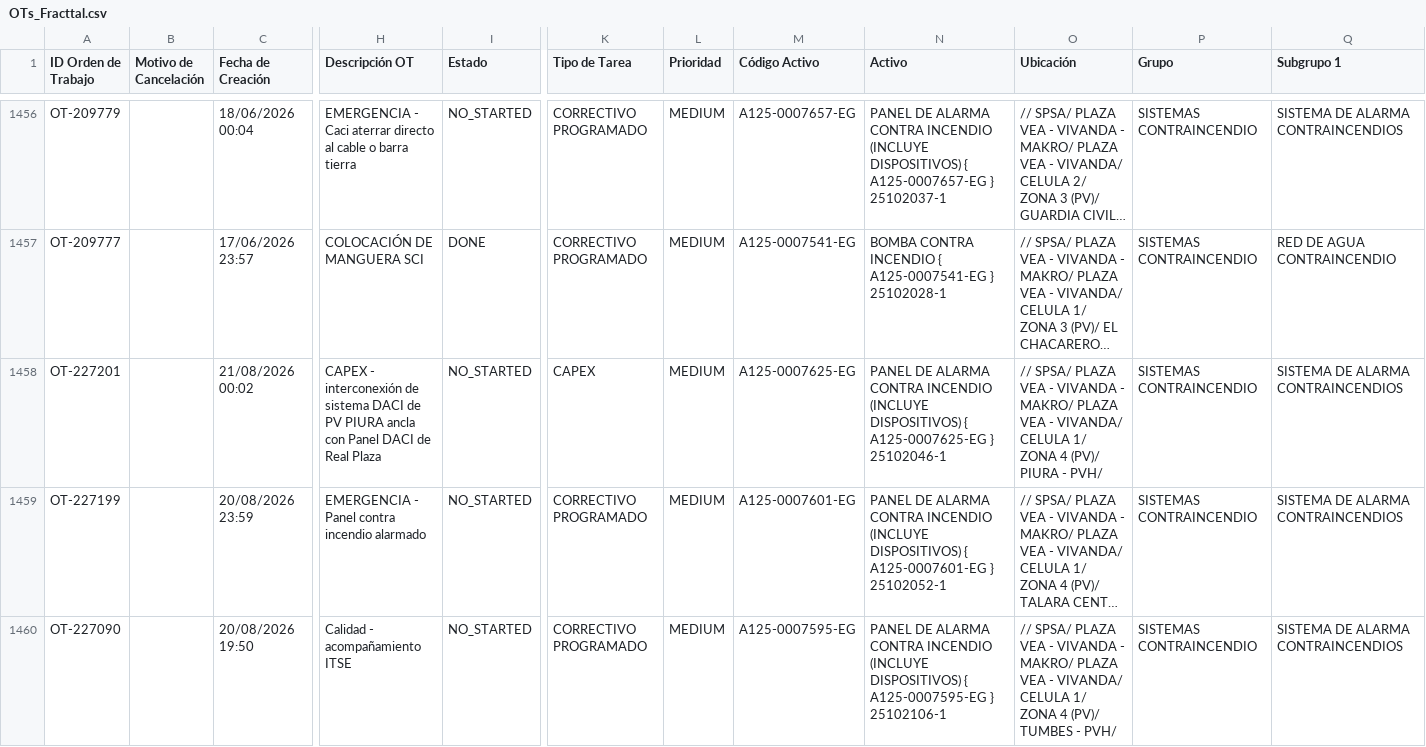
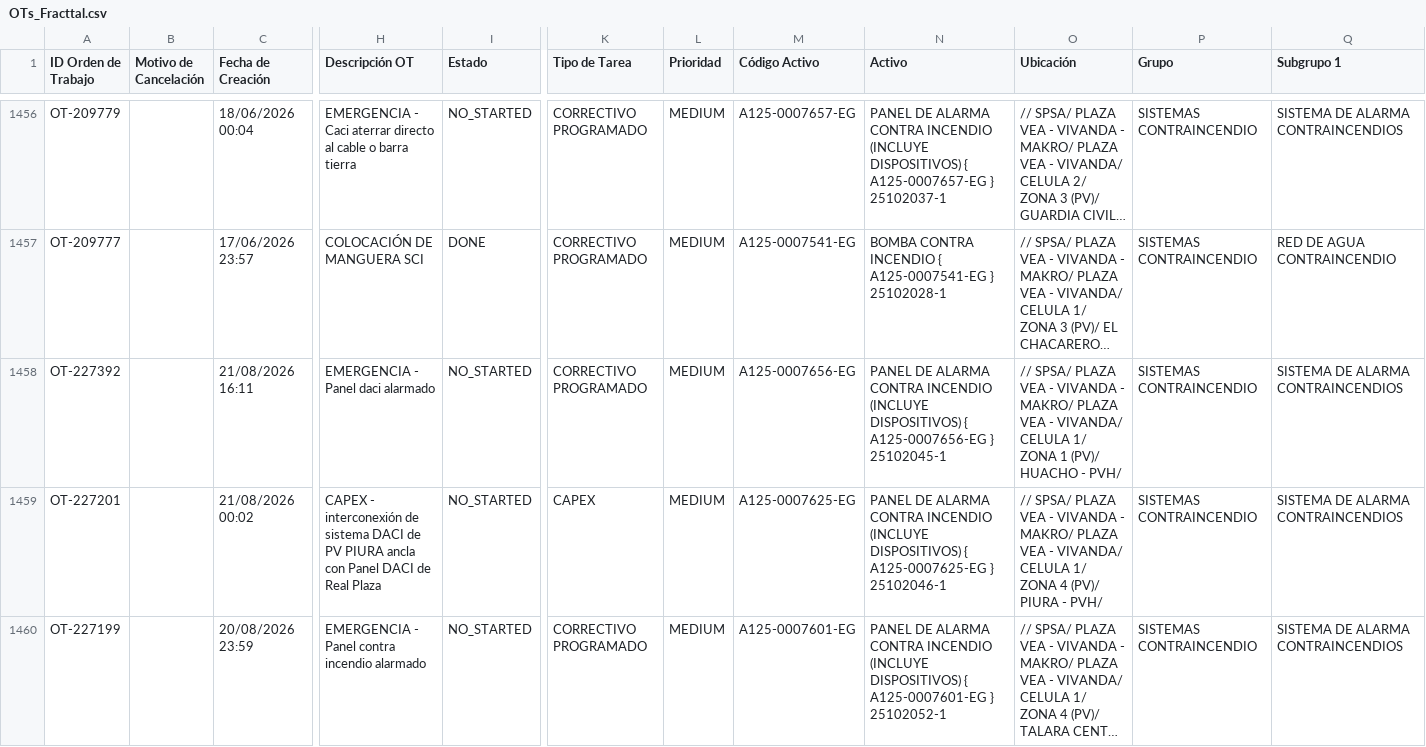
Before and after one commit to Andres-St1/fracttal-ots, a CSV file: OTs_Fracttal.csv, drawn as a sheet; only a part is shown, gaps mark what is left out; the shorter side is filled out with more unchanged rows; long unchanged cells end in …; rows hold the shown columns only; the diff names each change by its address in the sheet, - before the commit and + after, or states it on an @@ line.

```diff
--- a/OTs_Fracttal.csv
+++ b/OTs_Fracttal.csv
+row 1458: OT-227392 |  | 21/08/2026 16:11 | EMERGENCIA - Panel daci alarmado | NO_STARTED | CORRECTIVO PROGRAMADO | MEDIUM | A125-0007656-EG | PANEL DE ALARMA CONTRA INCENDIO (INCLUYE DISPOSITIVOS) { A125-0007656-EG } 25102045-1 | // SPSA/ PLAZA VEA - VIVANDA - MAKRO/ PLAZA VEA - VIVANDA/ CELULA 1/ ZONA 1 (PV)/ HUACHO - PVH/ | SISTEMAS CONTRAINCENDIO | SISTEMA DE ALARMA CONTRAINCENDIOS
```
